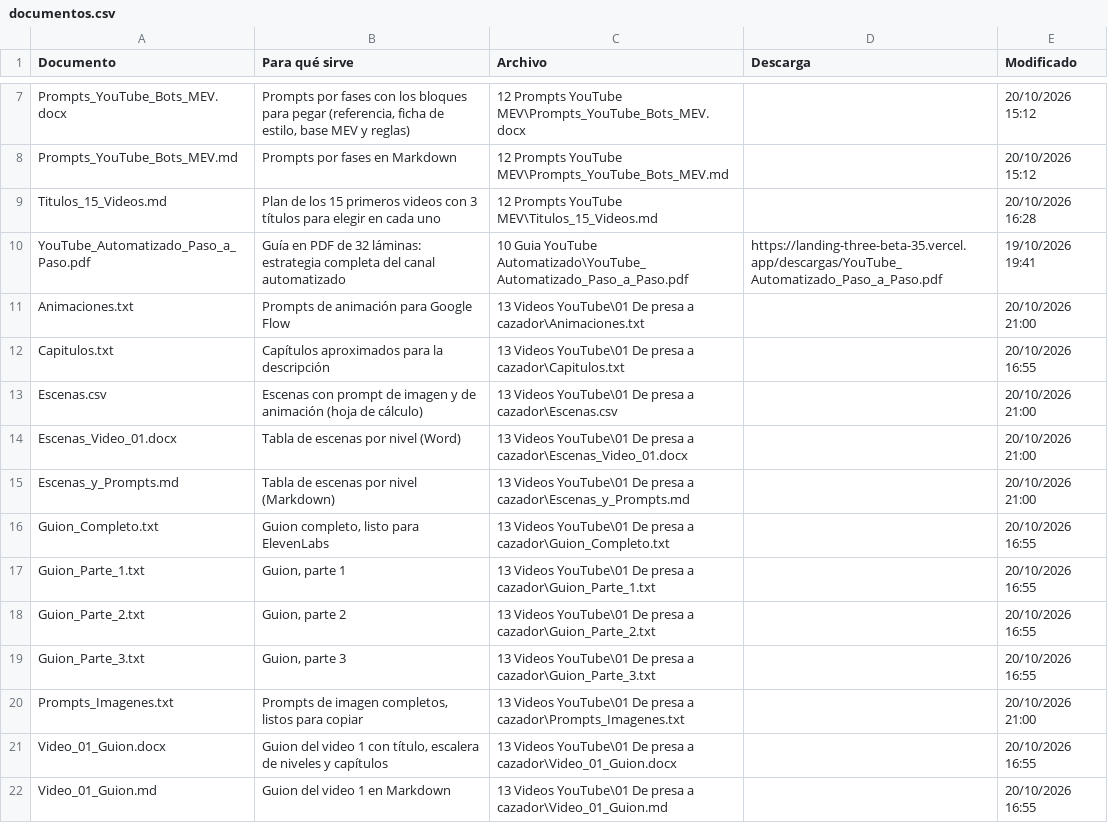
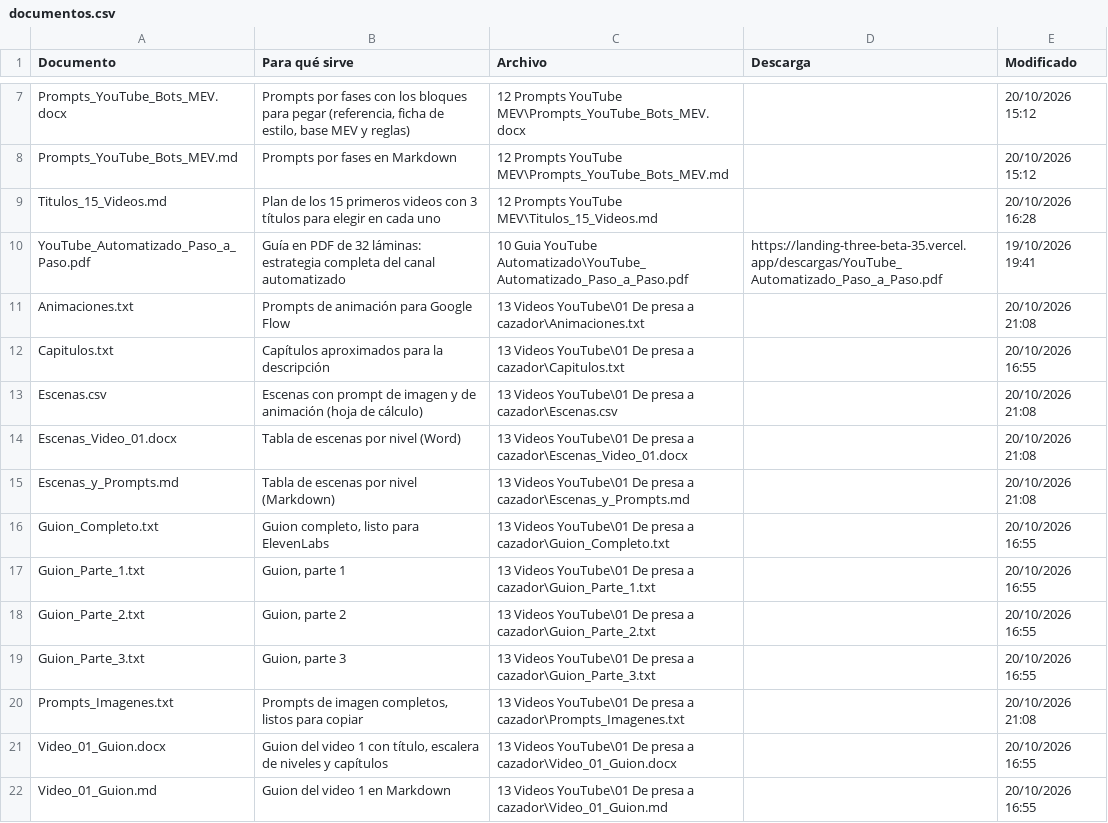
Before and after one commit to zaito70/landing, a CSV file: datos/nico-vs-los-bots/documentos.csv, drawn as a sheet; only a part is shown, gaps mark what is left out.

```diff
--- a/datos/nico-vs-los-bots/documentos.csv
+++ b/datos/nico-vs-los-bots/documentos.csv
@@ -10,7 +10,7 @@ Titulos_15_Videos.md,Plan de los 15 primeros videos con 3 títulos para elegir e
 YouTube_Automatizado_Paso_a_Paso.pdf,Guía en PDF de 32 láminas: estrategia completa del canal automatizado,10 Guia YouTube Automatizado\YouTube_Automatizado_Paso_a_Paso.pdf,https://landing-three-beta-35.vercel.app/descargas/YouTube_Automatizado_Paso_a_Paso.pdf,19/10/2026 19:41
-Animaciones.txt,Prompts de animación para Google Flow,13 Videos YouTube\01 De presa a cazador\Animaciones.txt,,20/10/2026 21:00
+Animaciones.txt,Prompts de animación para Google Flow,13 Videos YouTube\01 De presa a cazador\Animaciones.txt,,20/10/2026 21:08
 Capitulos.txt,Capítulos aproximados para la descripción,13 Videos YouTube\01 De presa a cazador\Capitulos.txt,,20/10/2026 16:55
-Escenas.csv,Escenas con prompt de imagen y de animación (hoja de cálculo),13 Videos YouTube\01 De presa a cazador\Escenas.csv,,20/10/2026 21:00
-Escenas_Video_01.docx,Tabla de escenas por nivel (Word),13 Videos YouTube\01 De presa a cazador\Escenas_Video_01.docx,,20/10/2026 21:00
-Escenas_y_Prompts.md,Tabla de escenas por nivel (Markdown),13 Videos YouTube\01 De presa a cazador\Escenas_y_Prompts.md,,20/10/2026 21:00
+Escenas.csv,Escenas con prompt de imagen y de animación (hoja de cálculo),13 Videos YouTube\01 De presa a cazador\Escenas.csv,,20/10/2026 21:08
+Escenas_Video_01.docx,Tabla de escenas por nivel (Word),13 Videos YouTube\01 De presa a cazador\Escenas_Video_01.docx,,20/10/2026 21:08
+Escenas_y_Prompts.md,Tabla de escenas por nivel (Markdown),13 Videos YouTube\01 De presa a cazador\Escenas_y_Prompts.md,,20/10/2026 21:08
 Guion_Completo.txt,"Guion completo, listo para ElevenLabs",13 Videos YouTube\01 De presa a cazador\Guion_Completo.txt,,20/10/2026 16:55
@@ -19,3 +19,3 @@ Guion_Parte_2.txt,"Guion, parte 2",13 Videos YouTube\01 De presa a cazador\Guion
 Guion_Parte_3.txt,"Guion, parte 3",13 Videos YouTube\01 De presa a cazador\Guion_Parte_3.txt,,20/10/2026 16:55
-Prompts_Imagenes.txt,"Prompts de imagen completos, listos para copiar",13 Videos YouTube\01 De presa a cazador\Prompts_Imagenes.txt,,20/10/2026 21:00
+Prompts_Imagenes.txt,"Prompts de imagen completos, listos para copiar",13 Videos YouTube\01 De presa a cazador\Prompts_Imagenes.txt,,20/10/2026 21:08
 Video_01_Guion.docx,"Guion del video 1 con título, escalera de niveles y capítulos",13 Videos YouTube\01 De presa a cazador\Video_01_Guion.docx,,20/10/2026 16:55
```
Also changed, not shown: datos/nico-vs-los-bots/escenas.csv, datos/nico-vs-los-bots/marca.csv, 2 other files.
